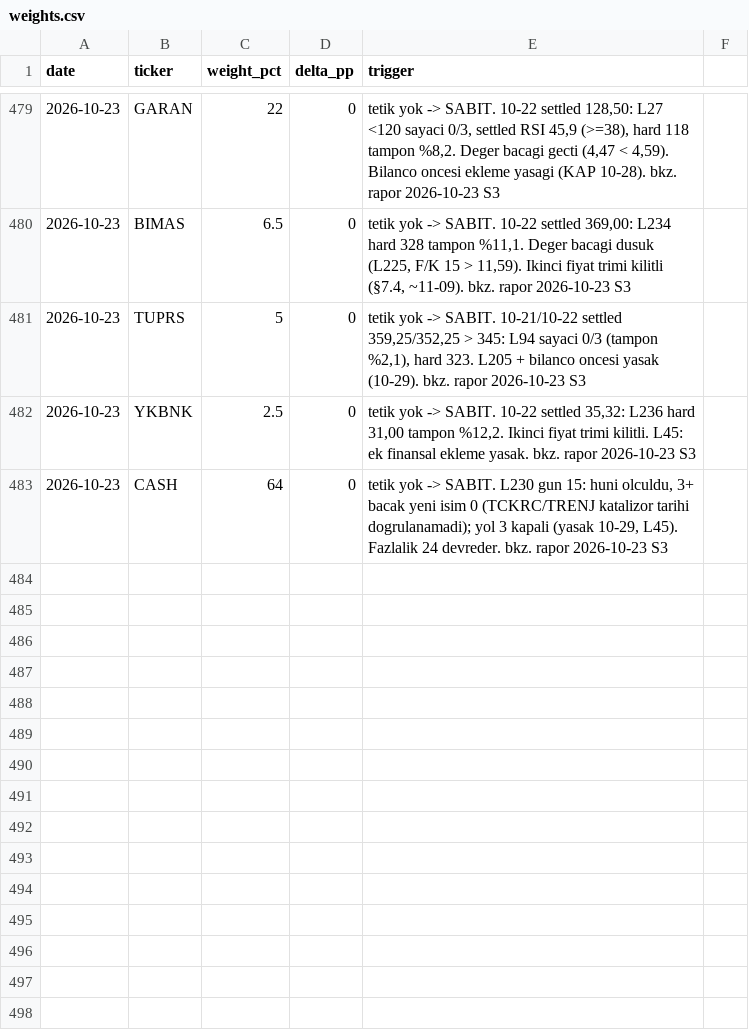
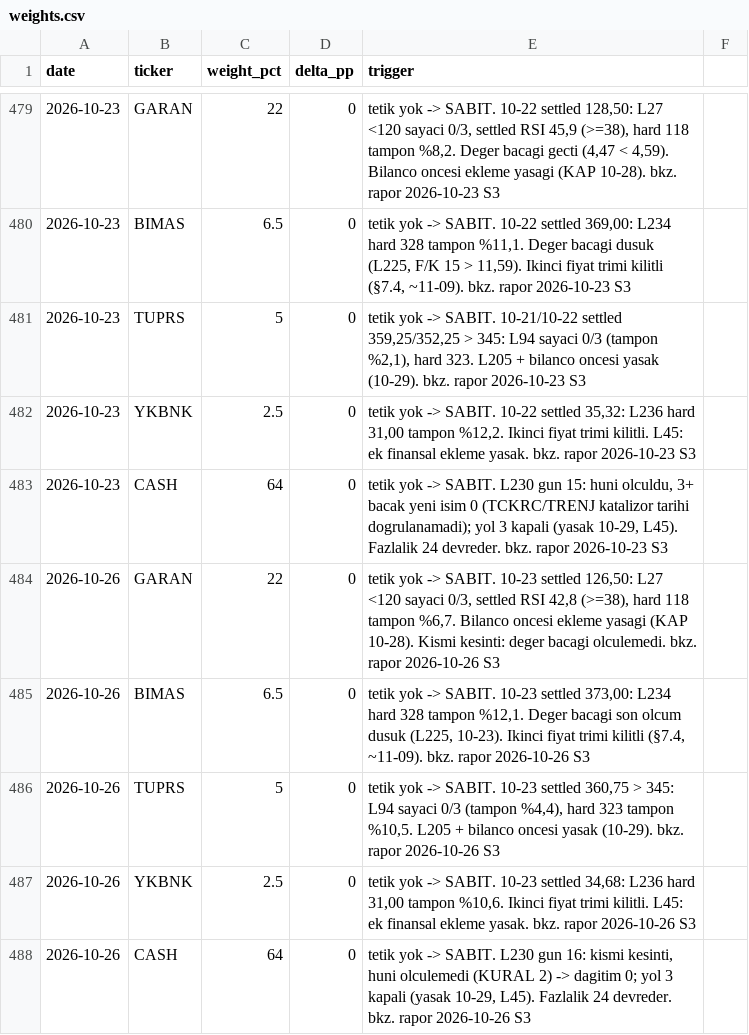
Before and after one commit to mehmedalipazar/finance-agent-v2, a CSV file: data/weights.csv, drawn as a sheet; only a part is shown, gaps mark what is left out.

```diff
--- a/data/weights.csv
+++ b/data/weights.csv
@@ -483 +483,6 @@ date,ticker,weight_pct,delta_pp,trigger
 2026-10-23,CASH,64,0,"tetik yok -> SABIT. L230 gun 15: huni olculdu, 3+ bacak yeni isim 0 (TCKRC/TRENJ katalizor tarihi dogrulanamadi); yol 3 kapali (yasak 10-29, L45). Fazlalik 24 devreder. bkz. rapor 2026-10-23 S3"
+2026-10-26,GARAN,22,0,"tetik yok -> SABIT. 10-23 settled 126,50: L27 <120 sayaci 0/3, settled RSI 42,8 (>=38), hard 118 tampon %6,7. Bilanco oncesi ekleme yasagi (KAP 10-28). Kismi kesinti: deger bacagi olculemedi. bkz. rapor 2026-10-26 S3"
+2026-10-26,BIMAS,6.5,0,"tetik yok -> SABIT. 10-23 settled 373,00: L234 hard 328 tampon %12,1. Deger bacagi son olcum dusuk (L225, 10-23). Ikinci fiyat trimi kilitli (§7.4, ~11-09). bkz. rapor 2026-10-26 S3"
+2026-10-26,TUPRS,5,0,"tetik yok -> SABIT. 10-23 settled 360,75 > 345: L94 sayaci 0/3 (tampon %4,4), hard 323 tampon %10,5. L205 + bilanco oncesi yasak (10-29). bkz. rapor 2026-10-26 S3"
+2026-10-26,YKBNK,2.5,0,"tetik yok -> SABIT. 10-23 settled 34,68: L236 hard 31,00 tampon %10,6. Ikinci fiyat trimi kilitli. L45: ek finansal ekleme yasak. bkz. rapor 2026-10-26 S3"
+2026-10-26,CASH,64,0,"tetik yok -> SABIT. L230 gun 16: kismi kesinti, huni olculemedi (KURAL 2) -> dagitim 0; yol 3 kapali (yasak 10-29, L45). Fazlalik 24 devreder. bkz. rapor 2026-10-26 S3"
```
Also changed, not shown: data/prices.csv, data/triggers.csv, 1 other file.
